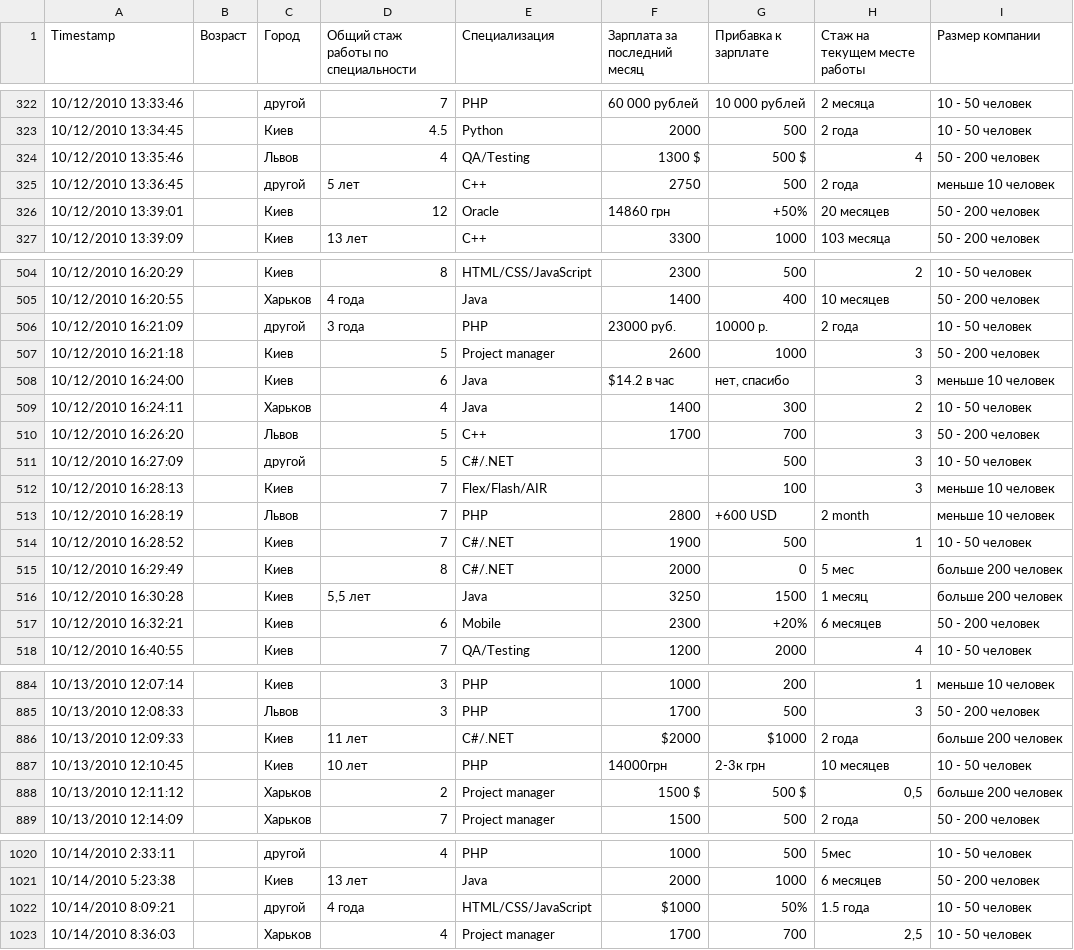
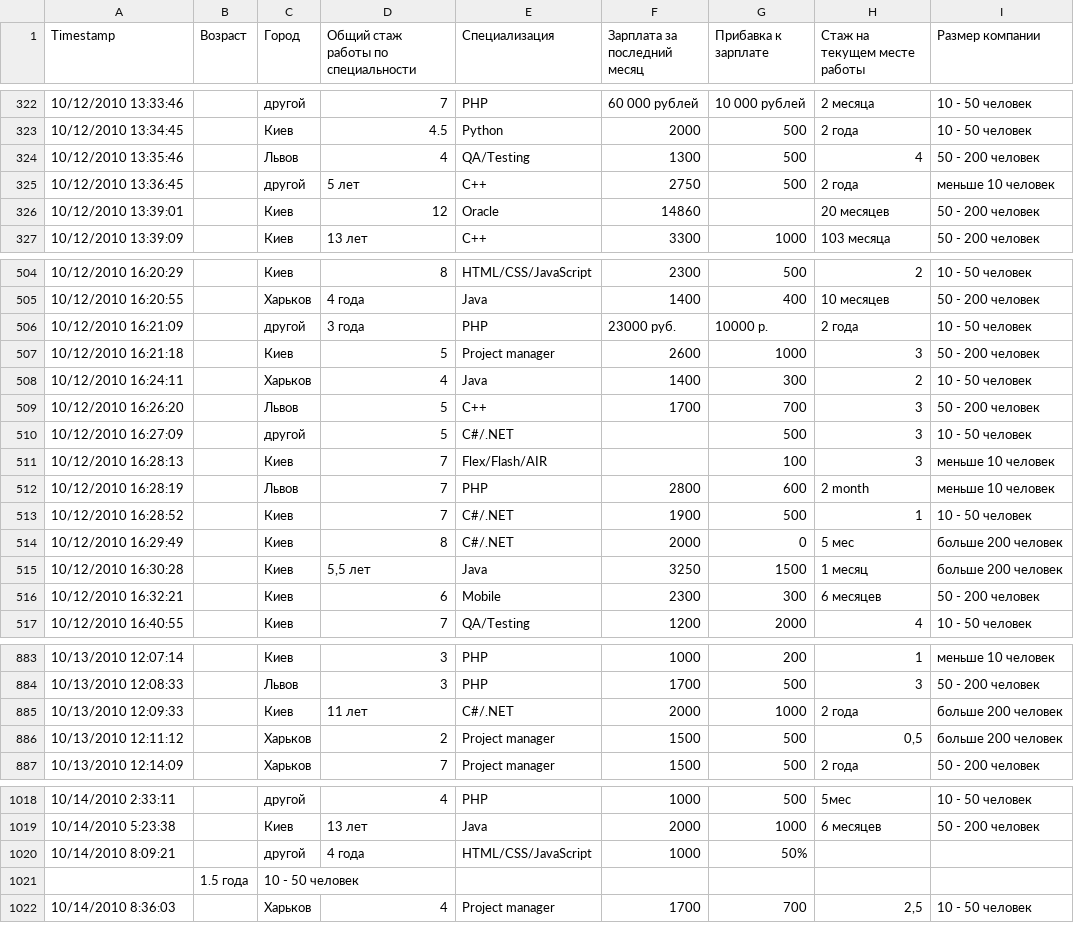
Before and after one commit to fantasy-is-absent/soapBox, a CSV file: parser/data/2010_october_raw.csv, drawn as a sheet; only a part is shown, gaps mark what is left out; the diff covers the shown part only.

```diff
--- a/parser/data/2010_october_raw.csv
+++ b/parser/data/2010_october_raw.csv
@@ -323,5 +323,5 @@ Timestamp,Возраст,Город,Общий стаж работы по спе
 10/12/2010 13:34:45,,Киев,4.5,Python,2000,500,2 года,10 - 50 человек
-10/12/2010 13:35:46,,Львов,4,QA/Testing,1300 $,500 $,4,50 - 200 человек
+10/12/2010 13:35:46,,Львов,4,QA/Testing,1300,500,4,50 - 200 человек
 10/12/2010 13:36:45,,другой,5 лет,C++,2750,500,2 года,меньше 10 человек
-10/12/2010 13:39:01,,Киев,12,Oracle,14860 грн,+50%,20 месяцев,50 - 200 человек
+10/12/2010 13:39:01,,Киев,12,Oracle,14860,,20 месяцев,50 - 200 человек
 10/12/2010 13:39:09,,Киев,13 лет,C++,3300,1000,103 месяца,50 - 200 человек
@@ -507,3 +507,2 @@ Timestamp,Возраст,Город,Общий стаж работы по спе
 10/12/2010 16:21:18,,Киев,5,Project manager,2600,1000,3,50 - 200 человек
-10/12/2010 16:24:00,,Киев,6,Java,$14.2 в час,"нет, спасибо",3,меньше 10 человек
 10/12/2010 16:24:11,,Харьков,4,Java,1400,300,2,10 - 50 человек
@@ -512,3 +511,3 @@ Timestamp,Возраст,Город,Общий стаж работы по спе
 10/12/2010 16:28:13,,Киев,7,Flex/Flash/AIR,,100,3,меньше 10 человек
-10/12/2010 16:28:19,,Львов,7,PHP,2800,+600 USD,2 month,меньше 10 человек
+10/12/2010 16:28:19,,Львов,7,PHP,2800,600,2 month,меньше 10 человек
 10/12/2010 16:28:52,,Киев,7,C#/.NET,1900,500,1,10 - 50 человек
@@ -516,3 +515,3 @@ Timestamp,Возраст,Город,Общий стаж работы по спе
 10/12/2010 16:30:28,,Киев,"5,5 лет",Java,3250,1500,1 месяц,больше 200 человек
-10/12/2010 16:32:21,,Киев,6,Mobile,2300,+20%,6 месяцев,50 - 200 человек
+10/12/2010 16:32:21,,Киев,6,Mobile,2300,300,6 месяцев,50 - 200 человек
 10/12/2010 16:40:55,,Киев,7,QA/Testing,1200,2000,4,10 - 50 человек
@@ -885,5 +884,4 @@ Timestamp,Возраст,Город,Общий стаж работы по спе
 10/13/2010 12:08:33,,Львов,3,PHP,1700,500,3,50 - 200 человек
-10/13/2010 12:09:33,,Киев,11 лет,C#/.NET,$2000,$1000,2 года,больше 200 человек
-10/13/2010 12:10:45,,Киев,10 лет,PHP,14000грн,2-3к грн,10 месяцев,10 - 50 человек
-10/13/2010 12:11:12,,Харьков,2,Project manager,1500 $,500 $,"0,5",больше 200 человек
+10/13/2010 12:09:33,,Киев,11 лет,C#/.NET,2000,1000,2 года,больше 200 человек
+10/13/2010 12:11:12,,Харьков,2,Project manager,1500,500,"0,5",больше 200 человек
 10/13/2010 12:14:09,,Харьков,7,Project manager,1500,500,2 года,50 - 200 человек
@@ -1021,3 +1019,4 @@ Timestamp,Возраст,Город,Общий стаж работы по спе
 10/14/2010 5:23:38,,Киев,13 лет,Java,2000,1000,6 месяцев,50 - 200 человек
-10/14/2010 8:09:21,,другой,4 года,HTML/CSS/JavaScript,$1000,50%,1.5 года,10 - 50 человек
+10/14/2010 8:09:21,,другой,4 года,HTML/CSS/JavaScript,1000,50%
+,1.5 года,10 - 50 человек
 10/14/2010 8:36:03,,Харьков,4,Project manager,1700,700,"2,5",10 - 50 человек
```
Also changed, not shown: 99 edited cells elsewhere in this file, 4 other files.
